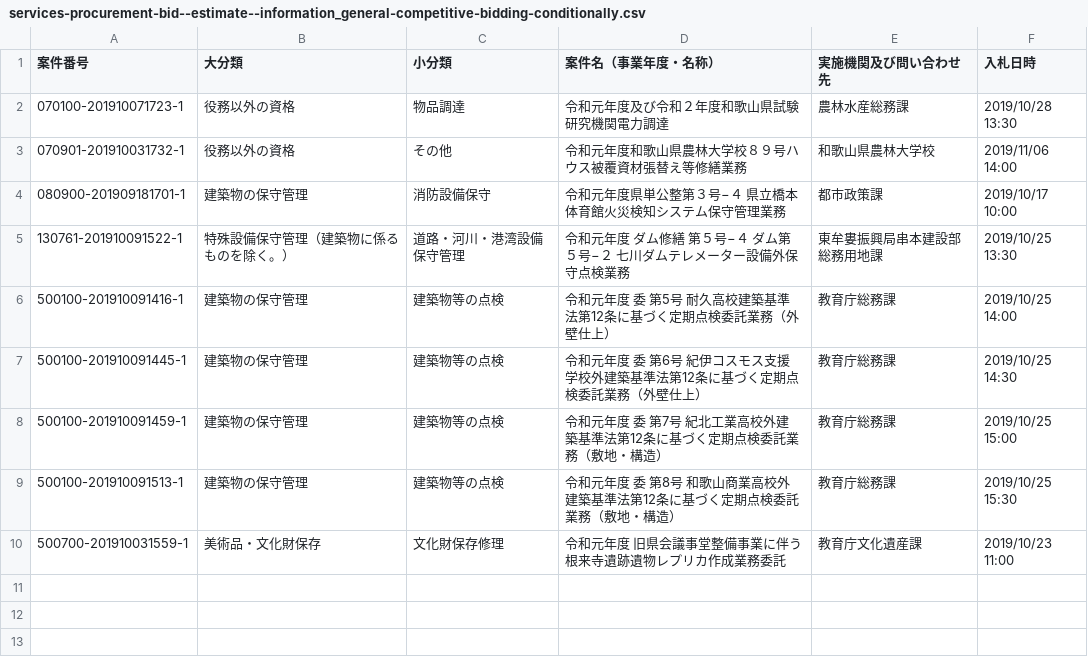
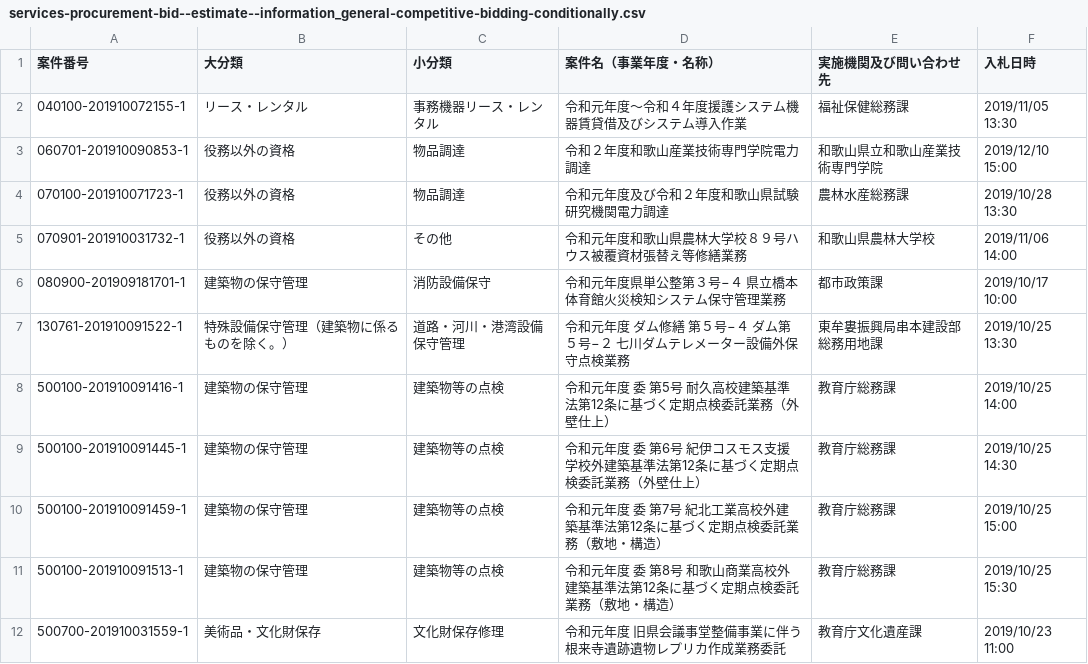
Before and after one commit to wakayama-pref-org/Services-procurement-bid--estimate--information_General-competitive-bidding-conditionally, a CSV file: csv/services-procurement-bid--estimate--information_general-competitive-bidding-conditionally.csv, drawn as a sheet.

```diff
--- a/csv/services-procurement-bid--estimate--information_general-competitive-bidding-conditionally.csv
+++ b/csv/services-procurement-bid--estimate--information_general-competitive-bidding-conditionally.csv
@@ -1,2 +1,4 @@
 "案件番号","大分類","小分類","案件名（事業年度・名称）","実施機関及び問い合わせ先","入札日時"
+"040100-201910072155-1","リース・レンタル","事務機器リース・レンタル","令和元年度〜令和４年度援護システム機器賃貸借及びシステム導入作業","福祉保健総務課","2019/11/05 13:30"
+"060701-201910090853-1","役務以外の資格","物品調達","令和２年度和歌山産業技術専門学院電力調達","和歌山県立和歌山産業技術専門学院","2019/12/10 15:00"
 "070100-201910071723-1","役務以外の資格","物品調達","令和元年度及び令和２年度和歌山県試験研究機関電力調達","農林水産総務課","2019/10/28 13:30"
```
Also changed, not shown: 1 other file.
